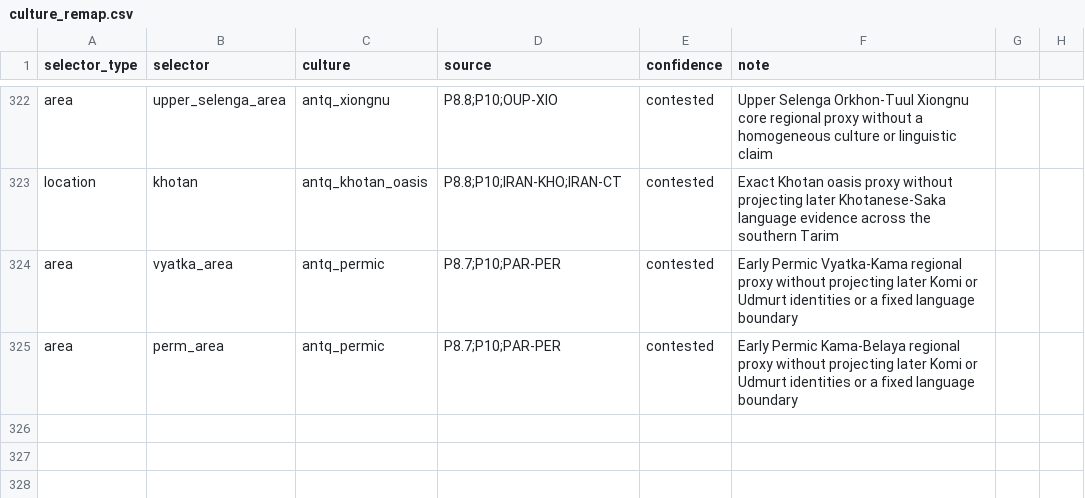
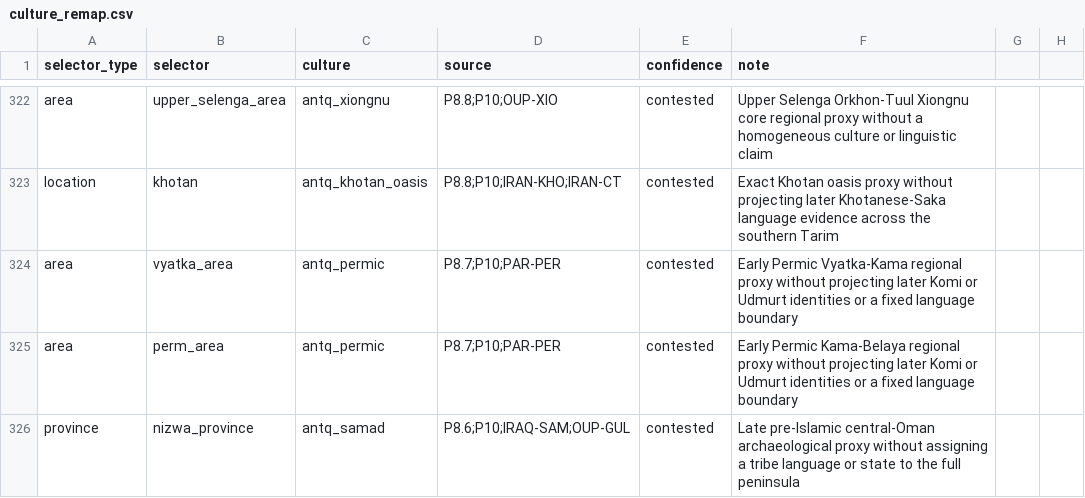
Before and after one commit to Rockydo/antiqvitas, a CSV file: docs/culture_remap.csv, drawn as a sheet; only a part is shown, gaps mark what is left out; the diff names each change by its address in the sheet, - before the commit and + after, or states it on an @@ line.

```diff
--- a/docs/culture_remap.csv
+++ b/docs/culture_remap.csv
+row 326: province | nizwa_province | antq_samad | P8.6;P10;IRAQ-SAM;OUP-GUL | contested | Late pre-Islamic central-Oman archaeological proxy without assigning a tribe language or state to the full peninsula
```
Also changed, not shown: docs/m4/cultures.csv, 23 other files.
